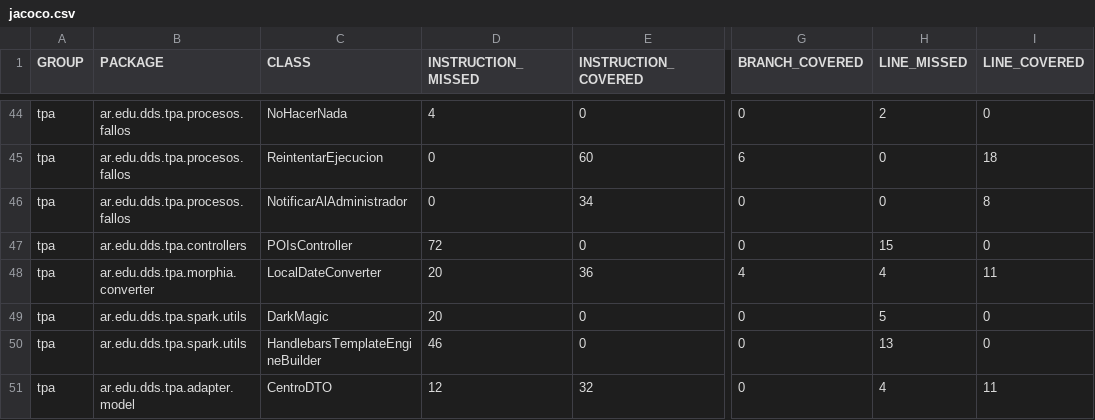
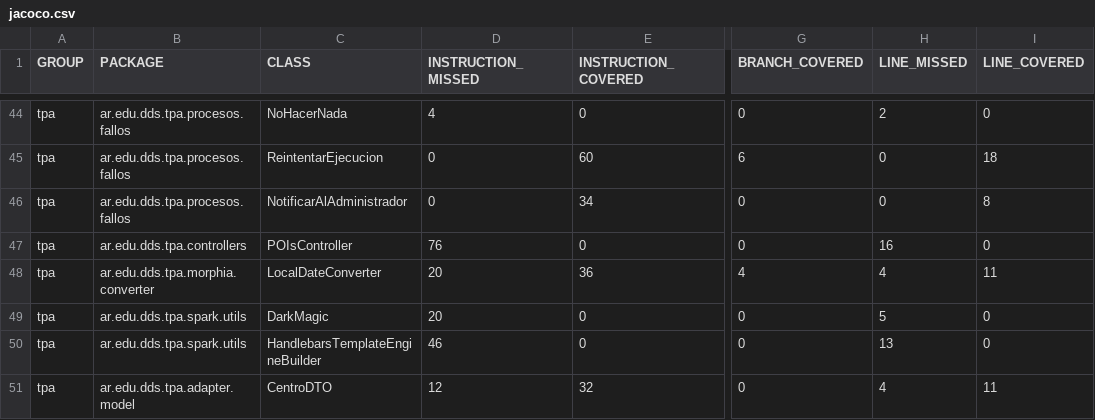
Before and after one commit to fede-fernandez/-Java-TPDDS2016, a CSV file: jacoco.csv, drawn as a sheet; only a part is shown, gaps mark what is left out; the diff names each change by its address in the sheet, - before the commit and + after, or states it on an @@ line.

```diff
--- a/jacoco.csv
+++ b/jacoco.csv
-D47 (INSTRUCTION_MISSED): 72
+D47 (INSTRUCTION_MISSED): 76
-H47 (LINE_MISSED): 15
+H47 (LINE_MISSED): 16
```
Also changed, not shown: 7 other files.
